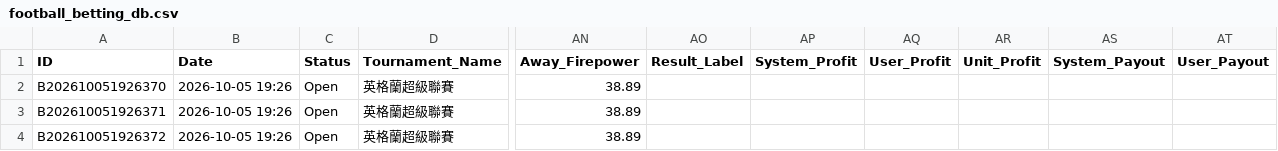
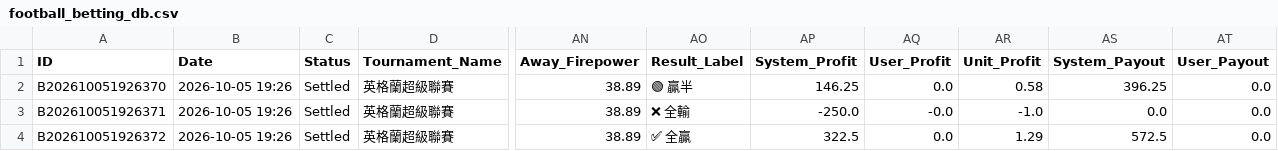
Before and after one commit to tipsme98/FB-app, a CSV file: football_betting_db.csv, drawn as a sheet; only a part is shown, gaps mark what is left out; the diff names each change by its address in the sheet, - before the commit and + after, or states it on an @@ line.

Commit message:
Auto-update football_betting_db.csv via Streamlit App [2026-10-05 19:34:53]

```diff
--- a/football_betting_db.csv
+++ b/football_betting_db.csv
-C2:C4 (Status): Open
+C2:C4 (Status): Settled
-AO2 (Result_Label): (empty)
+AO2 (Result_Label): 🟢 贏半
-AP2 (System_Profit): (empty)
+AP2 (System_Profit): 146.25
-AQ2 (User_Profit): (empty)
+AQ2 (User_Profit): 0.0
-AR2 (Unit_Profit): (empty)
+AR2 (Unit_Profit): 0.58
-AS2 (System_Payout): (empty)
+AS2 (System_Payout): 396.25
-AT2:AT4 (User_Payout): (empty)
+AT2:AT4 (User_Payout): 0.0
-AO3 (Result_Label): (empty)
+AO3 (Result_Label): ❌ 全輸
-AP3 (System_Profit): (empty)
+AP3 (System_Profit): -250.0
-AQ3 (User_Profit): (empty)
+AQ3 (User_Profit): -0.0
-AR3 (Unit_Profit): (empty)
+AR3 (Unit_Profit): -1.0
-AS3 (System_Payout): (empty)
+AS3 (System_Payout): 0.0
-AO4 (Result_Label): (empty)
+AO4 (Result_Label): ✅ 全贏
-AP4 (System_Profit): (empty)
+AP4 (System_Profit): 322.5
-AQ4 (User_Profit): (empty)
+AQ4 (User_Profit): 0.0
-AR4 (Unit_Profit): (empty)
+AR4 (Unit_Profit): 1.29
-AS4 (System_Payout): (empty)
+AS4 (System_Payout): 572.5
```
